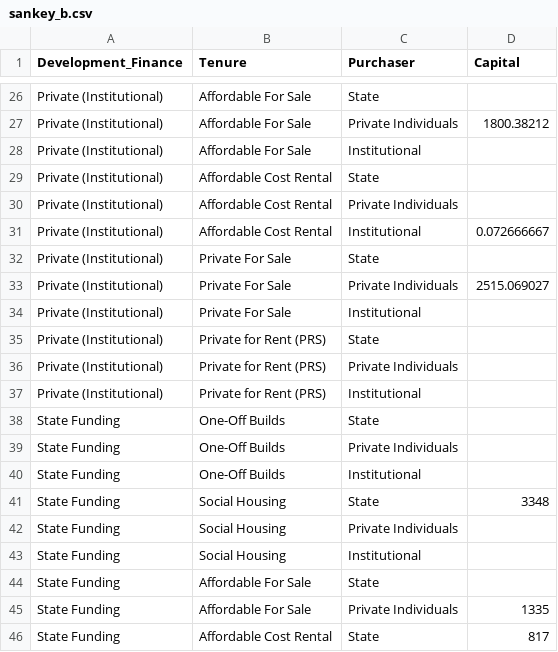
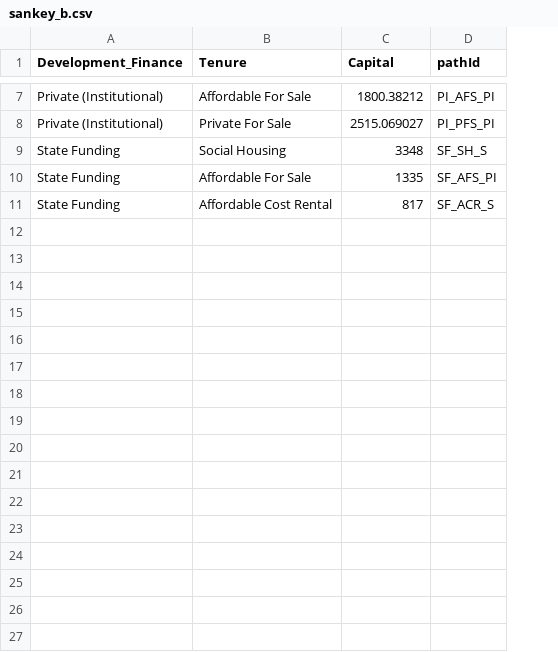
Before and after one commit to hugomoran159/IIP2, a CSV file: sources/sankey_b/sankey_b.csv, drawn as a sheet; only a part is shown, gaps mark what is left out; removed rows and columns are numbered as before the commit, all else as after; the diff covers the shown part only; the diff names each change by its address in the sheet, - before the commit and + after, or states it on an @@ line.

```diff
--- a/sources/sankey_b/sankey_b.csv
+++ b/sources/sankey_b/sankey_b.csv
-column C (Purchaser), row 27: Private Individuals; row 33: Private Individuals; row 41: State; rows 45-46: Private Individuals | State
+column D (pathId), rows 7-11: PI_AFS_PI | PI_PFS_PI | SF_SH_S | SF_AFS_PI | SF_ACR_S
-row 26: Private (Institutional) | Affordable For Sale | State
-row 28: Private (Institutional) | Affordable For Sale | Institutional
-row 29: Private (Institutional) | Affordable Cost Rental | State
-row 30: Private (Institutional) | Affordable Cost Rental | Private Individuals
-row 31: Private (Institutional) | Affordable Cost Rental | Institutional | 0.072666667
-row 32: Private (Institutional) | Private For Sale | State
-row 34: Private (Institutional) | Private For Sale | Institutional
-row 35: Private (Institutional) | Private for Rent (PRS) | State
-row 36: Private (Institutional) | Private for Rent (PRS) | Private Individuals
-row 37: Private (Institutional) | Private for Rent (PRS) | Institutional
-row 38: State Funding | One-Off Builds | State
-row 39: State Funding | One-Off Builds | Private Individuals
-row 40: State Funding | One-Off Builds | Institutional
-row 42: State Funding | Social Housing | Private Individuals
-row 43: State Funding | Social Housing | Institutional
-row 44: State Funding | Affordable For Sale | State
```
Also changed, not shown: 19 removed rows elsewhere in this file, sources/sankey_a/sankey_a.csv, sources/sankey_a/sankey_a_purchaser.csv, 6 other files.
